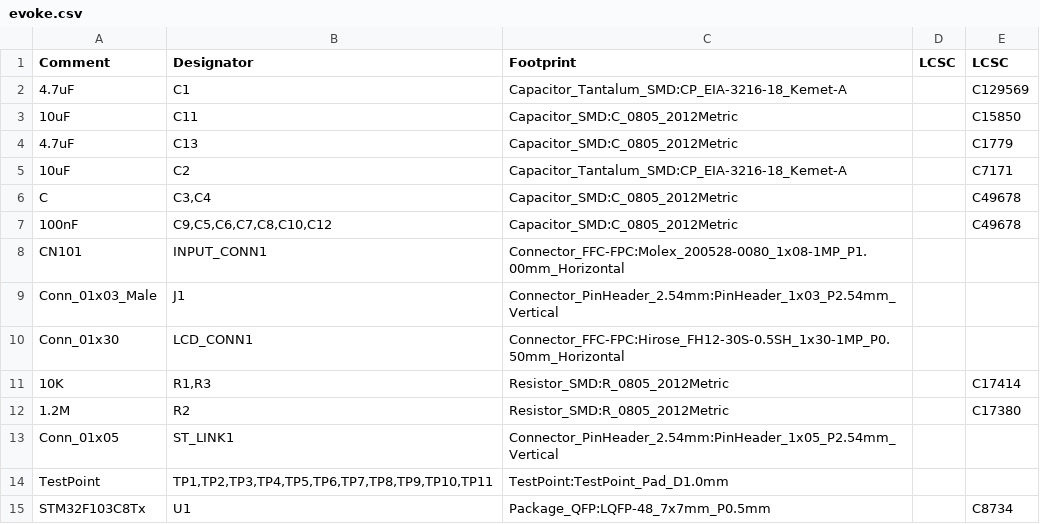
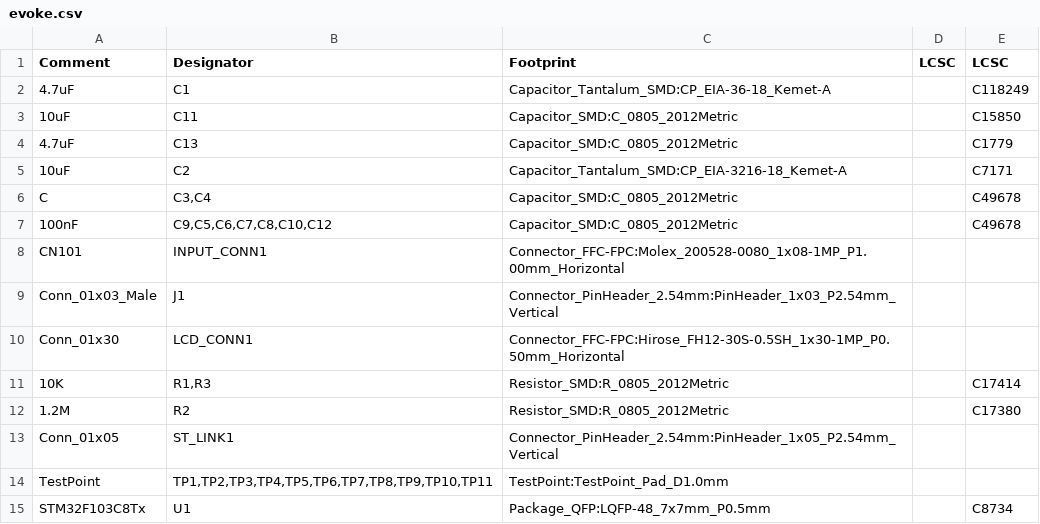
Before and after one commit to davidmpye/EvokeFlowDisplay, a CSV file: pcb/ssd1305/fab/evoke.csv, drawn as a sheet.

```diff
--- a/pcb/ssd1305/fab/evoke.csv
+++ b/pcb/ssd1305/fab/evoke.csv
@@ -1,3 +1,3 @@
 Comment,Designator,Footprint,LCSC, LCSC
-"4.7uF","C1","Capacitor_Tantalum_SMD:CP_EIA-3216-18_Kemet-A","","C129569"
+"4.7uF","C1","Capacitor_Tantalum_SMD:CP_EIA-36-18_Kemet-A","","C118249"
 "10uF","C11","Capacitor_SMD:C_0805_2012Metric","","C15850"
```
Also changed, not shown: 4 other files.
